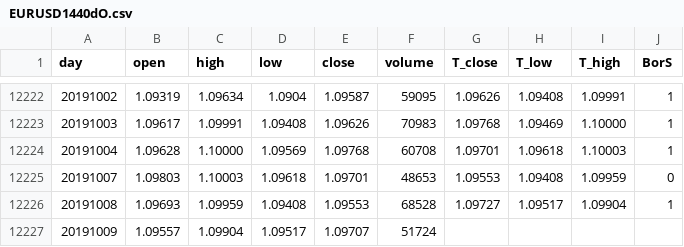
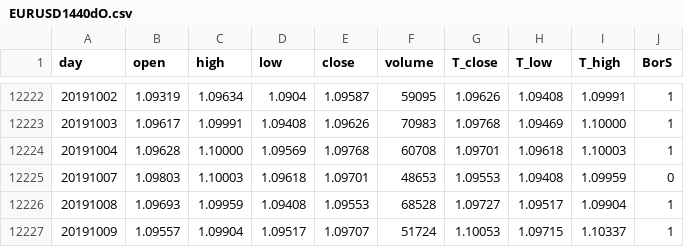
Before and after one commit to gomlfx/machineLearningForex, a CSV file: EURUSD1440dO.csv, drawn as a sheet; only a part is shown, gaps mark what is left out.

Commit message:
Update EURUSD1440dO.csv

```diff
--- a/EURUSD1440dO.csv
+++ b/EURUSD1440dO.csv
@@ -12226,2 +12226,2 @@ day,open,high,low,close,volume,T_close,T_low,T_high,BorS
 20191008,1.09693,1.09959,1.09408,1.09553,68528,1.09727,1.09517,1.09904,1
-20191009,1.09557,1.09904,1.09517,1.09707,51724
+20191009,1.09557,1.09904,1.09517,1.09707,51724,1.10053,1.09715,1.10337,1
```
